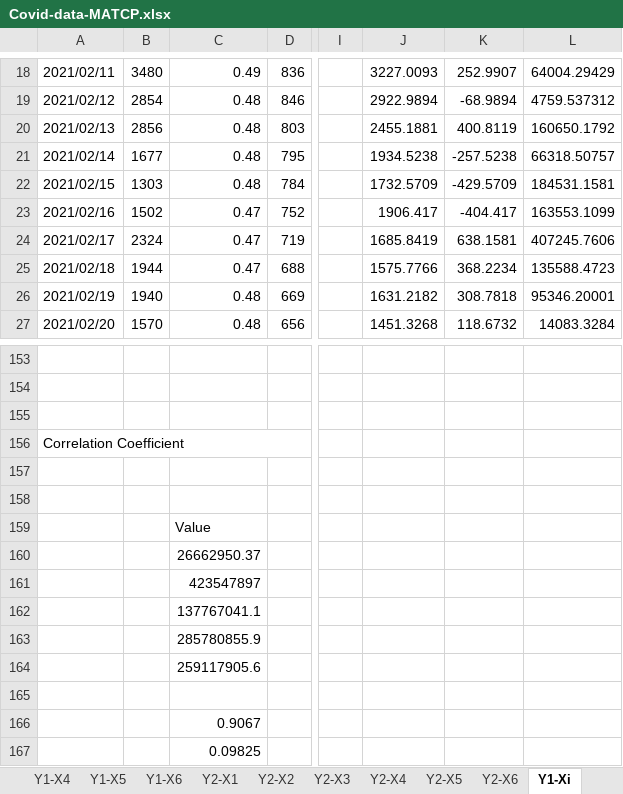
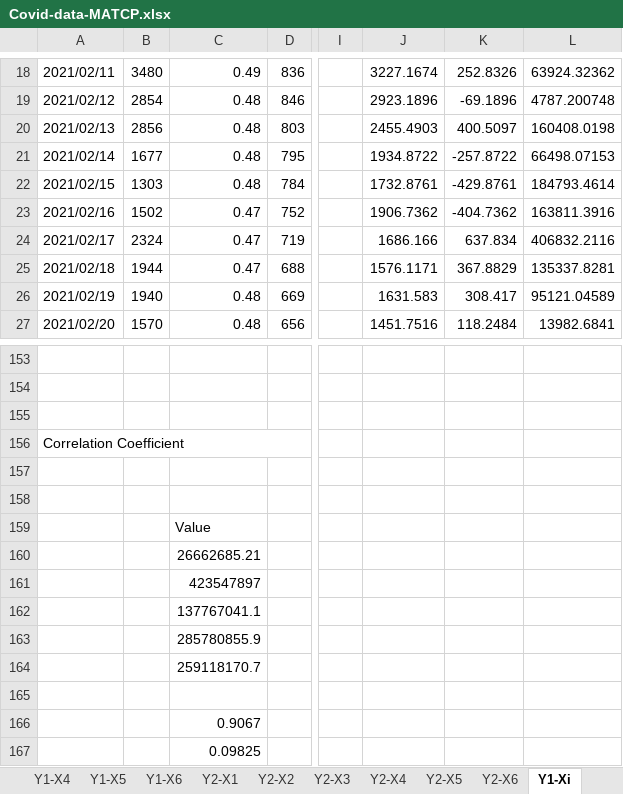
Before and after one commit to Pirussa/lei-22-s2-1da-g02, an Excel workbook: docs/SprintD/Covid-data-MATCP.xlsx, sheet Y1-Xi, drawn as a sheet; only a part is shown, gaps mark what is left out; values as stored, in another font and other column widths than the file's, no cell formats; charts and pictures not drawn; the diff covers the shown part only; the diff names each change by its address in the sheet, - before the commit and + after, or states it on an @@ line.

```diff
--- a/docs/SprintD/Covid-data-MATCP.xlsx (sheet Y1-Xi)
+++ b/docs/SprintD/Covid-data-MATCP.xlsx (sheet Y1-Xi)
-J18: 3227.0093
+J18: 3227.1674
-K18: 252.9907
+K18: 252.8326
-L18: 64004.29429
+L18: 63924.32362
-J19: 2922.9894
+J19: 2923.1896
-K19: -68.9894
+K19: -69.1896
-L19: 4759.537312
+L19: 4787.200748
-J20: 2455.1881
+J20: 2455.4903
-K20: 400.8119
+K20: 400.5097
-L20: 160650.1792
+L20: 160408.0198
-J21: 1934.5238
+J21: 1934.8722
-K21: -257.5238
+K21: -257.8722
-L21: 66318.50757
+L21: 66498.07153
-J22: 1732.5709
+J22: 1732.8761
-K22: -429.5709
+K22: -429.8761
-L22: 184531.1581
+L22: 184793.4614
-J23: 1906.417
+J23: 1906.7362
-K23: -404.417
+K23: -404.7362
-L23: 163553.1099
+L23: 163811.3916
-J24: 1685.8419
+J24: 1686.166
-K24: 638.1581
+K24: 637.834
-L24: 407245.7606
+L24: 406832.2116
-J25: 1575.7766
+J25: 1576.1171
-K25: 368.2234
+K25: 367.8829
-L25: 135588.4723
+L25: 135337.8281
-J26: 1631.2182
+J26: 1631.583
-K26: 308.7818
+K26: 308.417
-L26: 95346.20001
+L26: 95121.04589
-J27: 1451.3268
+J27: 1451.7516
-K27: 118.6732
+K27: 118.2484
-L27: 14083.3284
+L27: 13982.6841
-C160: 26662950.37
+C160: 26662685.21
-C164: 259117905.6
+C164: 259118170.7
```
Also changed, not shown: 55 added rows, 13 removed rows, 344 edited cells and merged cells elsewhere in this sheet, sheet Y2-X2, sheet Y2-X1, sheet Y2-X3, sheet Y1-X3, sheet Y1-X2, sheet Y2-X4, 6 more sheets, cell formats, charts or pictures.
